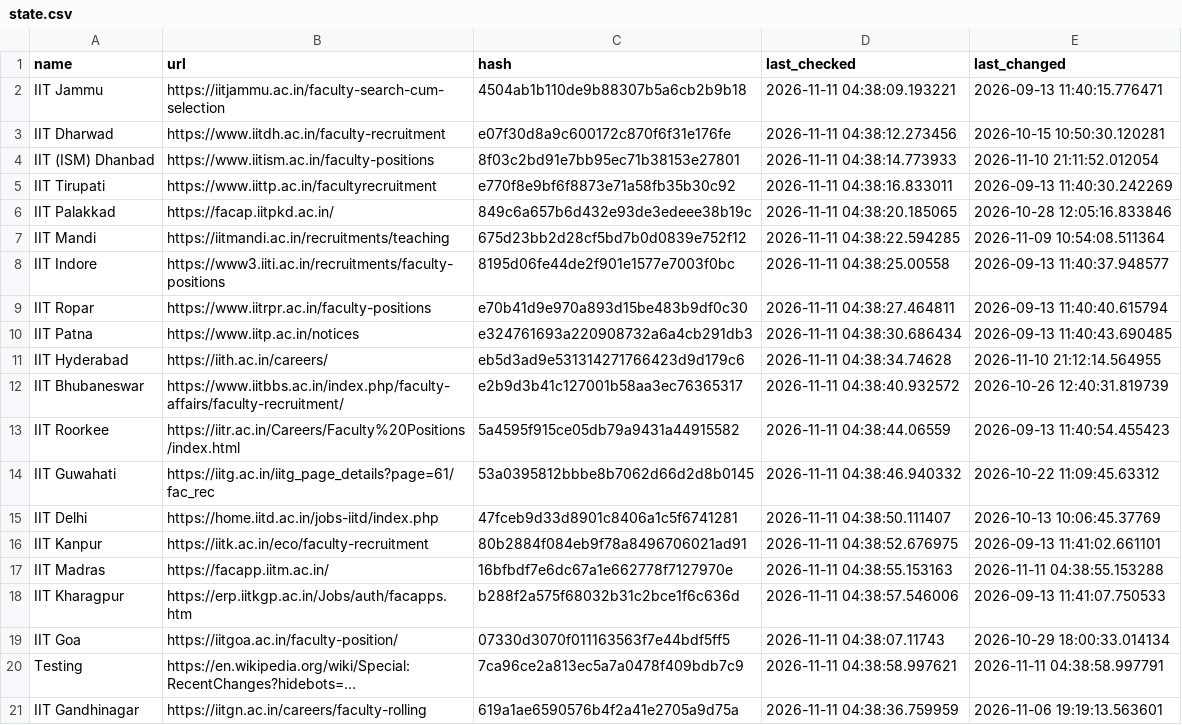
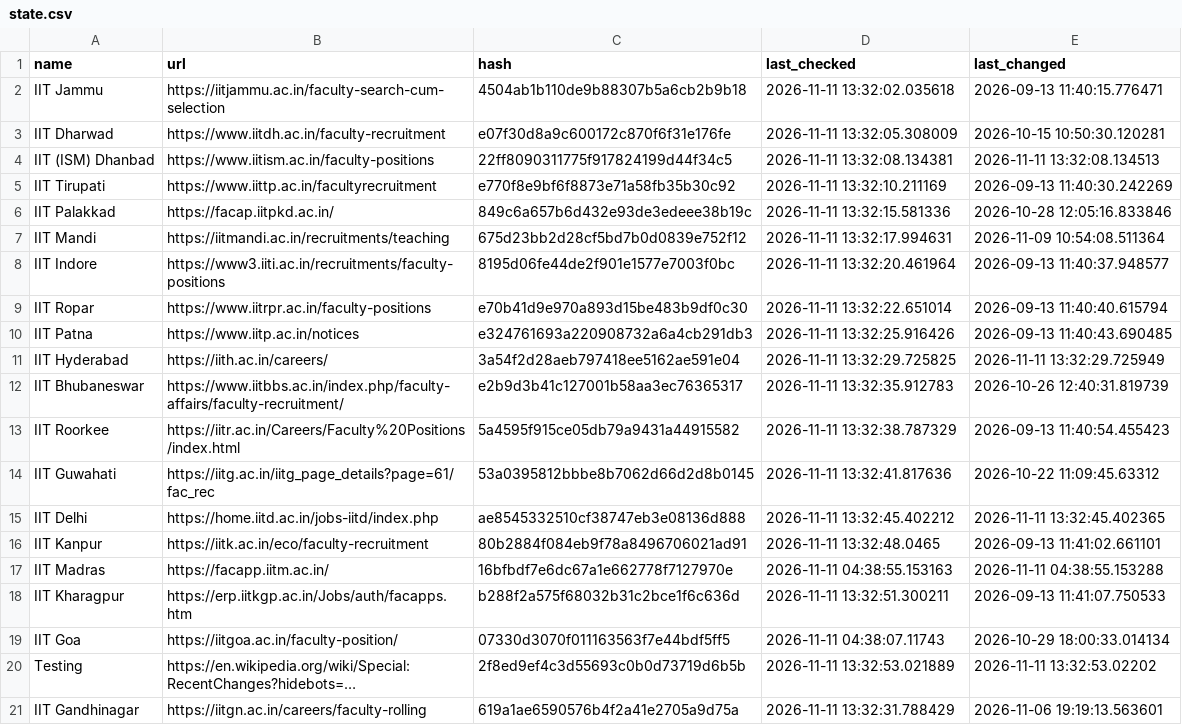
Before and after one commit to AbhibhavS/Faculty_watcher, a CSV file: state.csv, drawn as a sheet; long unchanged cells end in …; the diff names each change by its address in the sheet, - before the commit and + after, or states it on an @@ line.

```diff
--- a/state.csv
+++ b/state.csv
-D2 (last_checked): 2026-11-11 04:38:09.193221
+D2 (last_checked): 2026-11-11 13:32:02.035618
-D3 (last_checked): 2026-11-11 04:38:12.273456
+D3 (last_checked): 2026-11-11 13:32:05.308009
-C4 (hash): 8f03c2bd91e7bb95ec71b38153e27801
+C4 (hash): 22ff8090311775f917824199d44f34c5
-D4 (last_checked): 2026-11-11 04:38:14.773933
+D4 (last_checked): 2026-11-11 13:32:08.134381
-E4 (last_changed): 2026-11-10 21:11:52.012054
+E4 (last_changed): 2026-11-11 13:32:08.134513
-D5 (last_checked): 2026-11-11 04:38:16.833011
+D5 (last_checked): 2026-11-11 13:32:10.211169
-D6 (last_checked): 2026-11-11 04:38:20.185065
+D6 (last_checked): 2026-11-11 13:32:15.581336
-D7 (last_checked): 2026-11-11 04:38:22.594285
+D7 (last_checked): 2026-11-11 13:32:17.994631
-D8 (last_checked): 2026-11-11 04:38:25.00558
+D8 (last_checked): 2026-11-11 13:32:20.461964
-D9 (last_checked): 2026-11-11 04:38:27.464811
+D9 (last_checked): 2026-11-11 13:32:22.651014
-D10 (last_checked): 2026-11-11 04:38:30.686434
+D10 (last_checked): 2026-11-11 13:32:25.916426
-C11 (hash): eb5d3ad9e531314271766423d9d179c6
+C11 (hash): 3a54f2d28aeb797418ee5162ae591e04
-D11 (last_checked): 2026-11-11 04:38:34.74628
+D11 (last_checked): 2026-11-11 13:32:29.725825
-E11 (last_changed): 2026-11-10 21:12:14.564955
+E11 (last_changed): 2026-11-11 13:32:29.725949
-D12 (last_checked): 2026-11-11 04:38:40.932572
+D12 (last_checked): 2026-11-11 13:32:35.912783
-D13 (last_checked): 2026-11-11 04:38:44.06559
+D13 (last_checked): 2026-11-11 13:32:38.787329
-D14 (last_checked): 2026-11-11 04:38:46.940332
+D14 (last_checked): 2026-11-11 13:32:41.817636
-C15 (hash): 47fceb9d33d8901c8406a1c5f6741281
+C15 (hash): ae8545332510cf38747eb3e08136d888
-D15 (last_checked): 2026-11-11 04:38:50.111407
+D15 (last_checked): 2026-11-11 13:32:45.402212
-E15 (last_changed): 2026-10-13 10:06:45.37769
+E15 (last_changed): 2026-11-11 13:32:45.402365
-D16 (last_checked): 2026-11-11 04:38:52.676975
+D16 (last_checked): 2026-11-11 13:32:48.0465
-D18 (last_checked): 2026-11-11 04:38:57.546006
+D18 (last_checked): 2026-11-11 13:32:51.300211
-C20 (hash): 7ca96ce2a813ec5a7a0478f409bdb7c9
+C20 (hash): 2f8ed9ef4c3d55693c0b0d73719d6b5b
-D20 (last_checked): 2026-11-11 04:38:58.997621
+D20 (last_checked): 2026-11-11 13:32:53.021889
-E20 (last_changed): 2026-11-11 04:38:58.997791
+E20 (last_changed): 2026-11-11 13:32:53.02202
-D21 (last_checked): 2026-11-11 04:38:36.759959
+D21 (last_checked): 2026-11-11 13:32:31.788429
```
Also changed, not shown: 1 other file.
